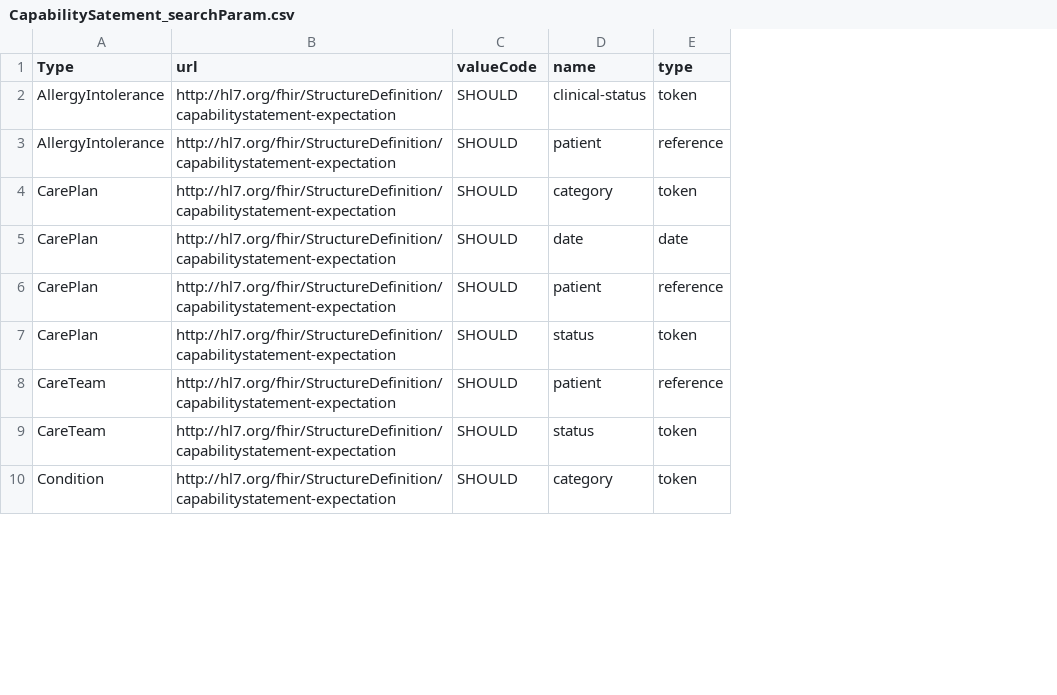
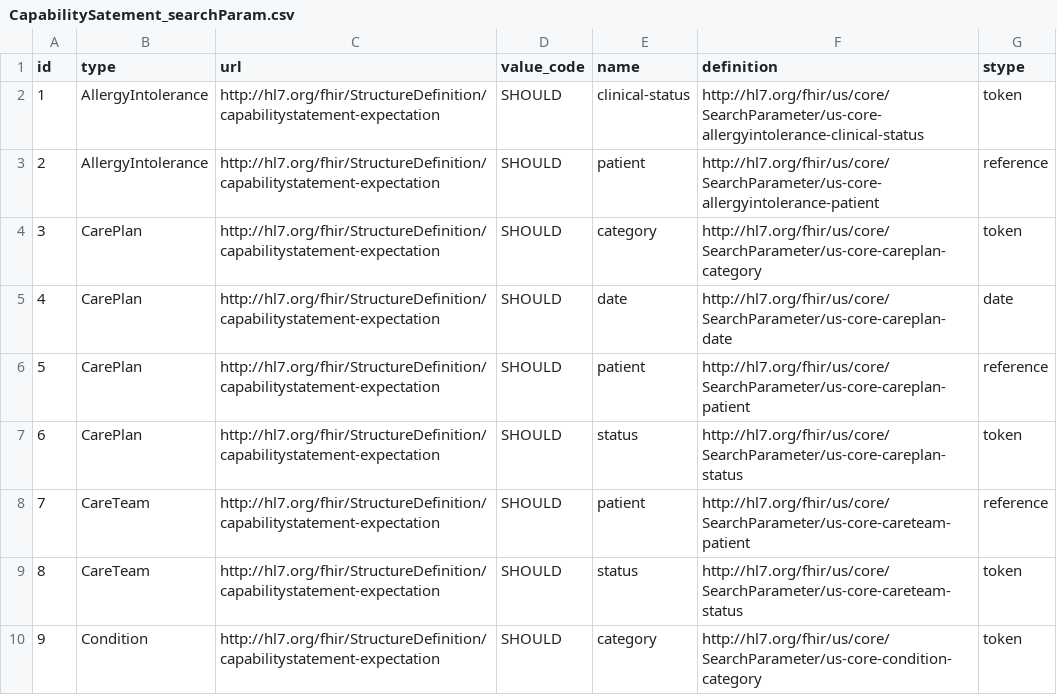
Before and after one commit to inferno-framework/client-fhir-testing, a CSV file: resources/CapabilitySatement_searchParam.csv, drawn as a sheet; only a part is shown; addresses are those after the commit; the diff names each change by its address in the sheet, - before the commit and + after, or states it on an @@ line.

```diff
--- a/resources/CapabilitySatement_searchParam.csv
+++ b/resources/CapabilitySatement_searchParam.csv
+column A (id), rows 2-10: 1 | 2 | 3 | 4 | 5 | 6 | 7 | 8 | 9
+column F (definition), rows 2-10: http://hl7.org/fhir/us/core/SearchParameter/us-core-allergyintolerance-clinical-status | http://hl7.org/fhir/us/core/SearchParameter/us-core-allergyintolerance-patient | http://hl7.org/fhir/us/core/SearchParameter/us-core-careplan-category | http://hl7.org/fhir/us/core/SearchParameter/us-core-careplan-date | http://hl7.org/fhir/us/core/SearchParameter/us-core-careplan-patient | http://hl7.org/fhir/us/core/SearchParameter/us-core-careplan-status | http://hl7.org/fhir/us/core/SearchParameter/us-core-careteam-patient | http://hl7.org/fhir/us/core/SearchParameter/us-core-careteam-status | http://hl7.org/fhir/us/core/SearchParameter/us-core-condition-category
-B1: Type
+B1: type
-D1: valueCode
+D1: value_code
-G1: type
+G1: stype
```
Also changed, not shown: resources/CapabilityStatement_interaction.csv, 6 other files.
